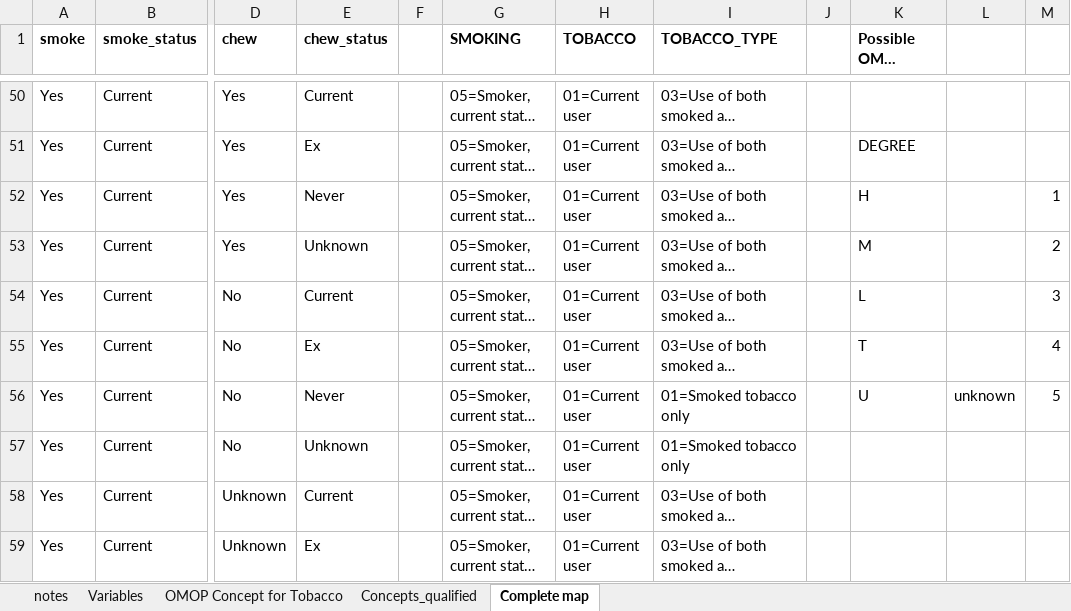
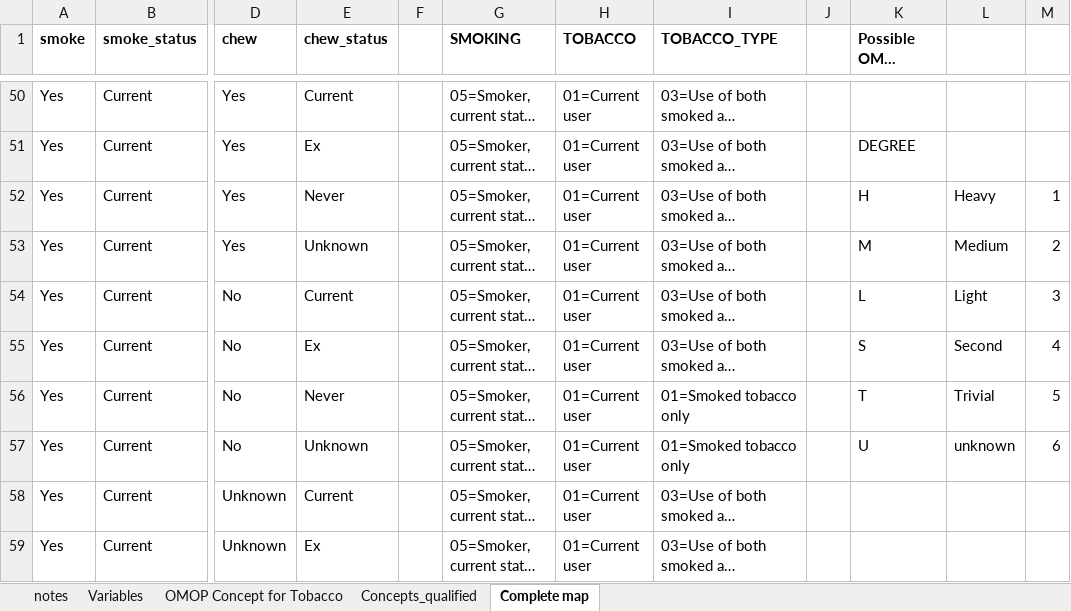
Before and after one commit to don-torok/OMOPv5-to-PCORnetv3, an Excel workbook: misc_docs/tobacco_qualifier_to_pcornet_2.xlsx, sheet Complete map, drawn as a sheet; only a part is shown, gaps mark what is left out; long unchanged cells end in …; values as stored, in another font and other column widths than the file's, no borders; the diff names each change by its address in the sheet, - before the commit and + after, or states it on an @@ line.

```diff
--- a/misc_docs/tobacco_qualifier_to_pcornet_2.xlsx (sheet Complete map)
+++ b/misc_docs/tobacco_qualifier_to_pcornet_2.xlsx (sheet Complete map)
-L52: (empty)
+L52: Heavy
-L53: (empty)
+L53: Medium
-L54: (empty)
+L54: Light
-K55 (Possible OMOP values): T
+K55 (Possible OMOP values): S
-L55: (empty)
+L55: Second
-K56 (Possible OMOP values): U
+K56 (Possible OMOP values): T
-L56: unknown
+L56: Trivial
-K57 (Possible OMOP values): (empty)
+K57 (Possible OMOP values): U
-L57: (empty)
+L57: unknown
-M57: (empty)
+M57: 6
```
Also changed, not shown: sheet Variables, sheet Concepts_qualified, 2 other files.
